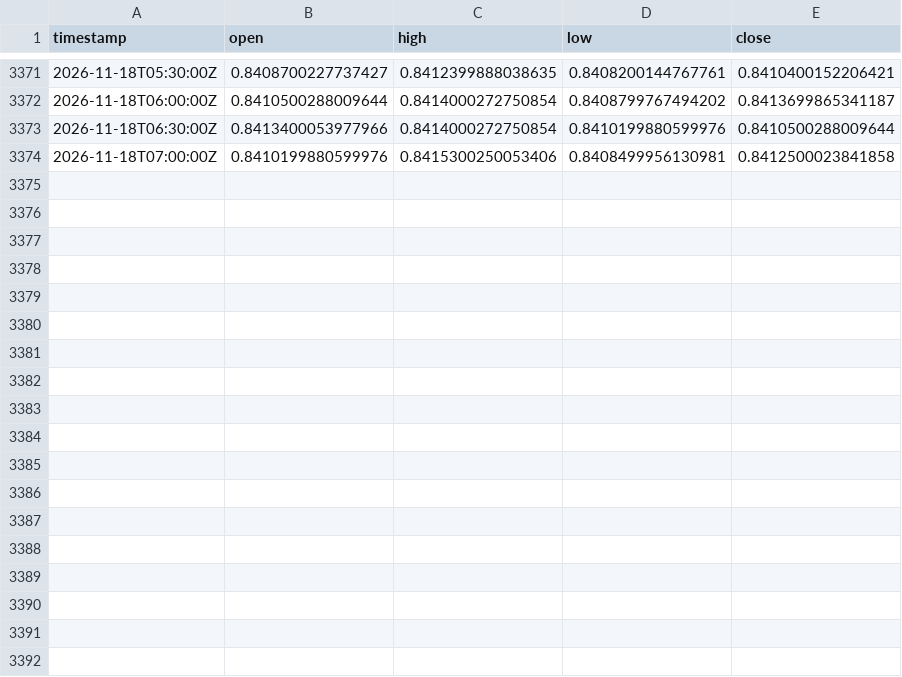
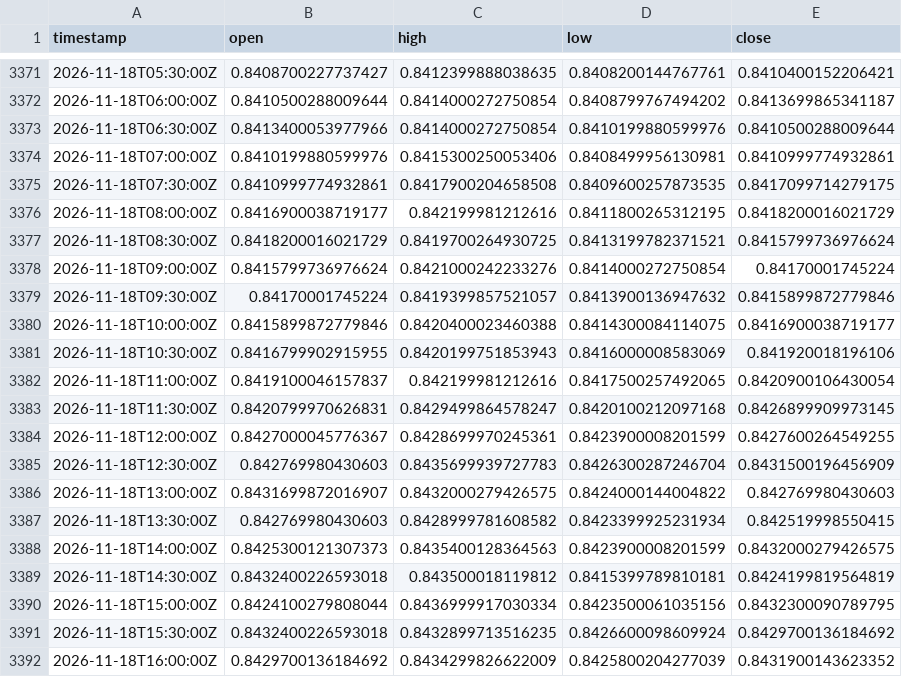
Before and after one commit to robelabraham1219-cmyk/institutional-trading-dashboard, a CSV file: data/USDCHF=X_30m.csv, drawn as a sheet; only a part is shown, gaps mark what is left out; the diff covers the shown part only.

```diff
--- a/data/USDCHF=X_30m.csv
+++ b/data/USDCHF=X_30m.csv
@@ -3373,2 +3373,20 @@ timestamp,open,high,low,close
 2026-11-18T06:30:00Z,0.8413400053977966,0.8414000272750854,0.8410199880599976,0.8410500288009644
-2026-11-18T07:00:00Z,0.8410199880599976,0.8415300250053406,0.8408499956130981,0.8412500023841858
+2026-11-18T07:00:00Z,0.8410199880599976,0.8415300250053406,0.8408499956130981,0.8410999774932861
+2026-11-18T07:30:00Z,0.8410999774932861,0.8417900204658508,0.8409600257873535,0.8417099714279175
+2026-11-18T08:00:00Z,0.8416900038719177,0.842199981212616,0.8411800265312195,0.8418200016021729
+2026-11-18T08:30:00Z,0.8418200016021729,0.8419700264930725,0.8413199782371521,0.8415799736976624
+2026-11-18T09:00:00Z,0.8415799736976624,0.8421000242233276,0.8414000272750854,0.84170001745224
+2026-11-18T09:30:00Z,0.84170001745224,0.8419399857521057,0.8413900136947632,0.8415899872779846
+2026-11-18T10:00:00Z,0.8415899872779846,0.8420400023460388,0.8414300084114075,0.8416900038719177
+2026-11-18T10:30:00Z,0.8416799902915955,0.8420199751853943,0.8416000008583069,0.841920018196106
+2026-11-18T11:00:00Z,0.8419100046157837,0.842199981212616,0.8417500257492065,0.8420900106430054
+2026-11-18T11:30:00Z,0.8420799970626831,0.8429499864578247,0.8420100212097168,0.8426899909973145
+2026-11-18T12:00:00Z,0.8427000045776367,0.8428699970245361,0.8423900008201599,0.8427600264549255
+2026-11-18T12:30:00Z,0.842769980430603,0.8435699939727783,0.8426300287246704,0.8431500196456909
+2026-11-18T13:00:00Z,0.8431699872016907,0.8432000279426575,0.8424000144004822,0.842769980430603
+2026-11-18T13:30:00Z,0.842769980430603,0.8428999781608582,0.8423399925231934,0.842519998550415
+2026-11-18T14:00:00Z,0.8425300121307373,0.8435400128364563,0.8423900008201599,0.8432000279426575
+2026-11-18T14:30:00Z,0.8432400226593018,0.843500018119812,0.8415399789810181,0.8424199819564819
+2026-11-18T15:00:00Z,0.8424100279808044,0.8436999917030334,0.8423500061035156,0.8432300090789795
+2026-11-18T15:30:00Z,0.8432400226593018,0.8432899713516235,0.8426600098609924,0.8429700136184692
+2026-11-18T16:00:00Z,0.8429700136184692,0.8434299826622009,0.8425800204277039,0.8431900143623352
```
Also changed, not shown: 9 added rows elsewhere in this file, data/DX-Y.NYB_30m.csv, data/EURUSD=X_30m.csv, 11 other files.
